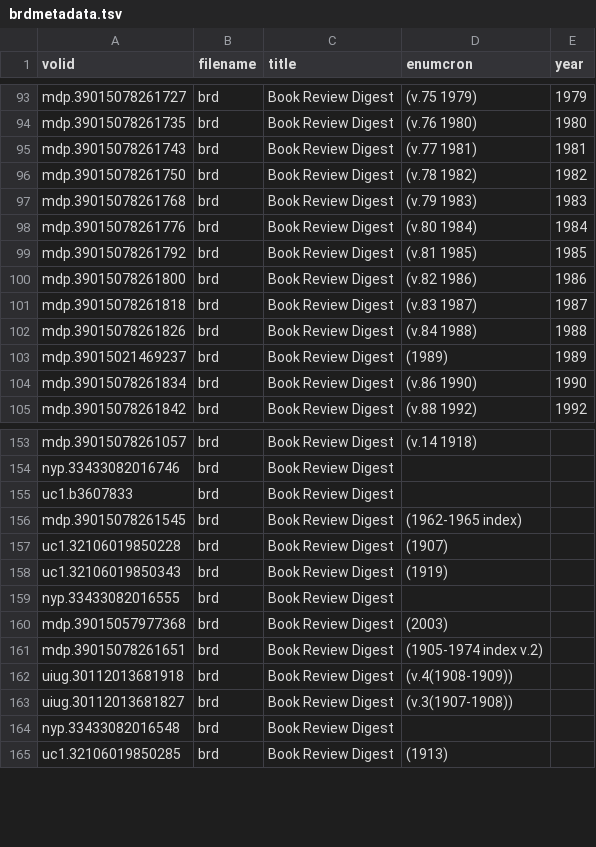
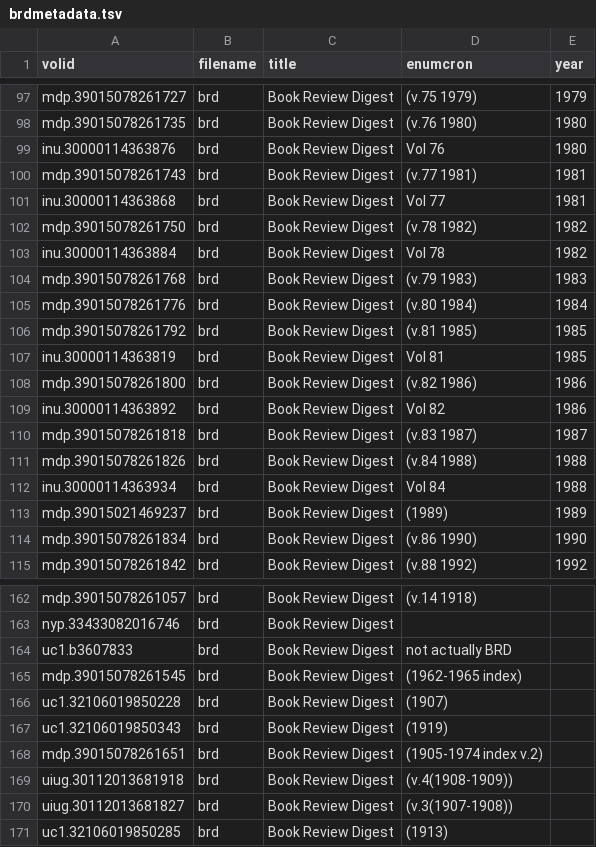
Before and after one commit to tedunderwood/reviews, a TSV file: metadata/brdmetadata.tsv, drawn as a sheet; only a part is shown, gaps mark what is left out; the diff covers the shown part only.

```diff
--- a/metadata/brdmetadata.tsv
+++ b/metadata/brdmetadata.tsv
@@ -94,0 +99 @@
+inu.30000114363876	brd	Book Review Digest	Vol 76	1980
@@ -95,0 +101 @@
+inu.30000114363868	brd	Book Review Digest	Vol 77	1981
@@ -96,0 +103 @@
+inu.30000114363884	brd	Book Review Digest	Vol 78	1982
@@ -99,0 +107 @@
+inu.30000114363819	brd	Book Review Digest	Vol 81	1985
@@ -100,0 +109 @@
+inu.30000114363892	brd	Book Review Digest	Vol 82	1986
@@ -102,0 +112 @@
+inu.30000114363934	brd	Book Review Digest	Vol 84	1988
@@ -155 +164 @@
-"uc1.b3607833"	"brd"	"Book Review Digest"		
+uc1.b3607833	brd	Book Review Digest	not actually BRD	
@@ -159,2 +167,0 @@
-"nyp.33433082016555"	"brd"	"Book Review Digest"		
-"mdp.39015057977368"	"brd"	"Book Review Digest"	"(2003)"	
@@ -164 +170,0 @@
-"nyp.33433082016548"	"brd"	"Book Review Digest"		
```
Also changed, not shown: 12 added rows, 15 removed rows and 1 edited cell elsewhere in this file.
